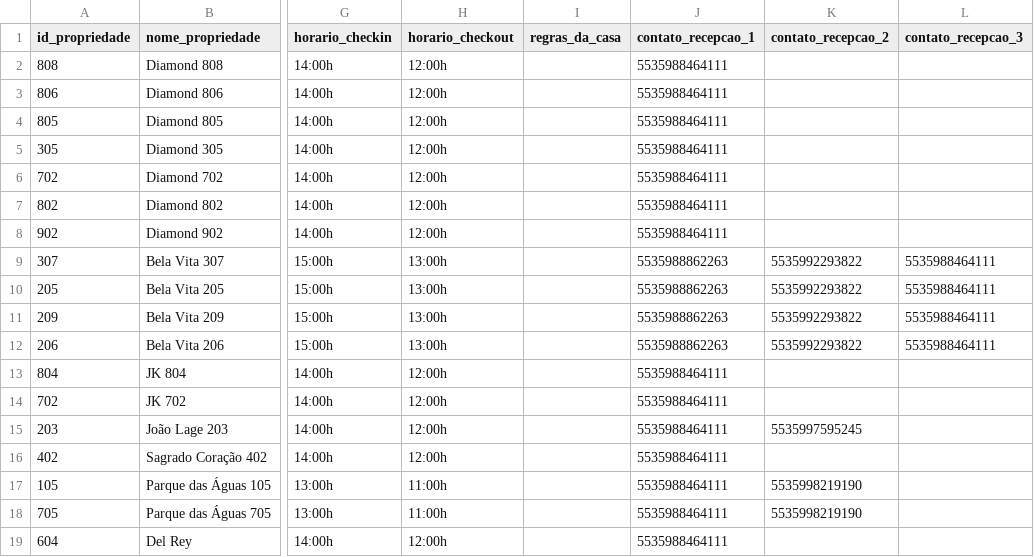
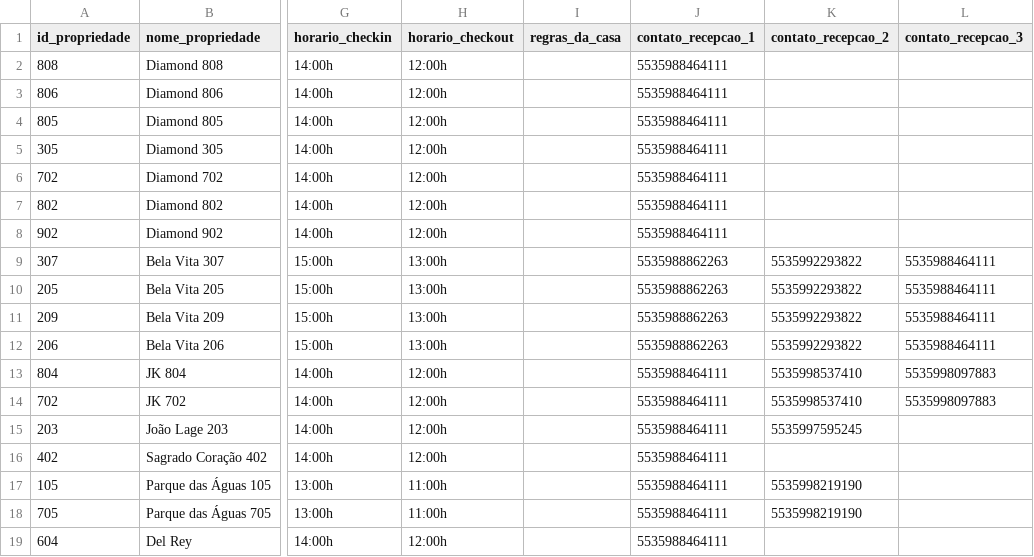
Before and after one commit to Stay22LTDA/arquivos-stay22, a CSV file: cadastro_propriedades.csv, drawn as a sheet; only a part is shown, gaps mark what is left out; the diff names each change by its address in the sheet, - before the commit and + after, or states it on an @@ line.

Commit message:
Update cadastro_propriedades.csv

```diff
--- a/cadastro_propriedades.csv
+++ b/cadastro_propriedades.csv
-K13:K14 (contato_recepcao_2): (empty)
+K13:K14 (contato_recepcao_2): 5535998537410
-L13:L14 (contato_recepcao_3): (empty)
+L13:L14 (contato_recepcao_3): 5535998097883
```
